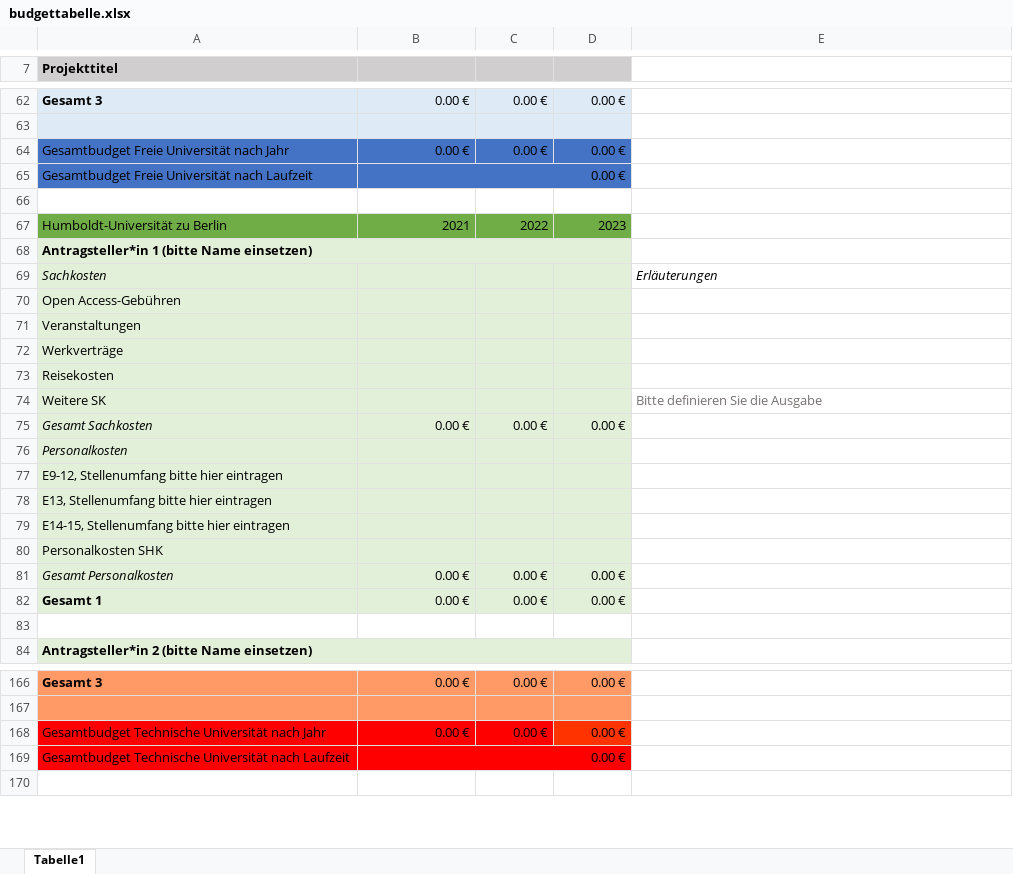
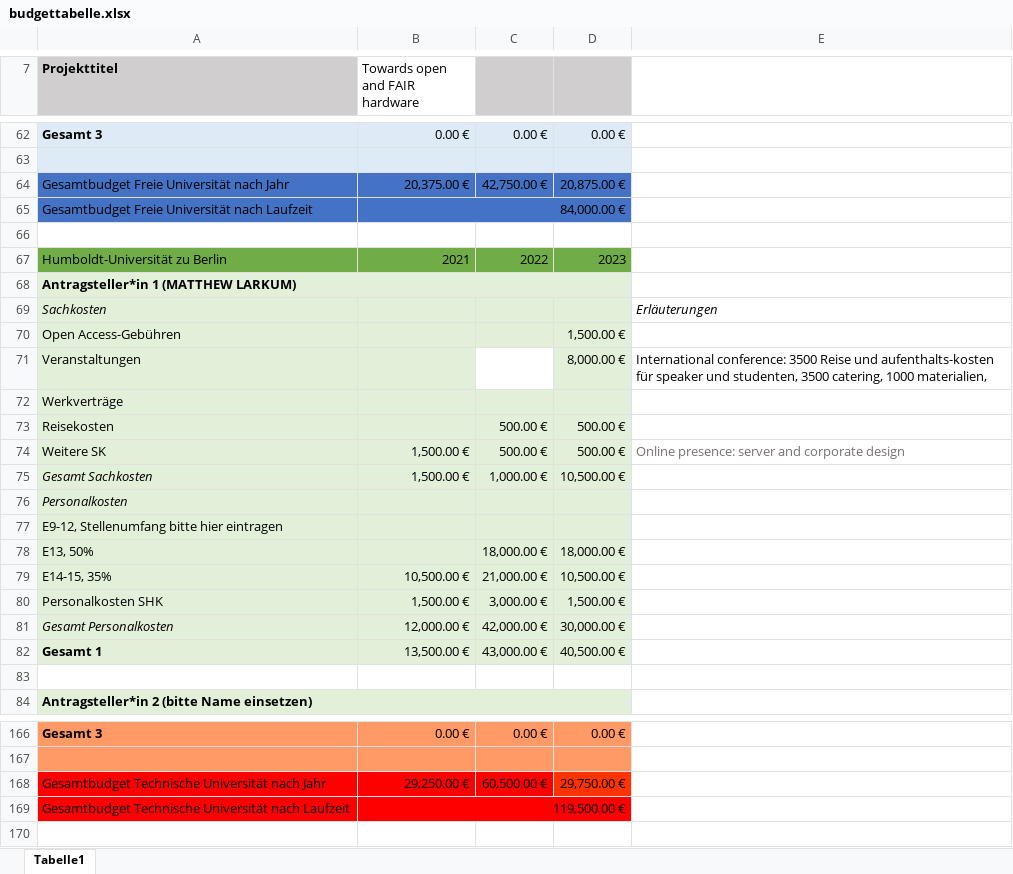
Before and after one commit to open-make/BUAgrant_OSH, an Excel workbook: doc/budgettabelle.xlsx, sheet Tabelle1, drawn as a sheet; only a part is shown, gaps mark what is left out; values as stored, in another font and other column widths than the file's, no borders; charts and pictures not drawn; removed rows and columns are numbered as before the commit, all else as after; the diff covers the shown part only; the diff names each change by its address in the sheet, - before the commit and + after, or states it on an @@ line.

```diff
--- a/doc/budgettabelle.xlsx (sheet Tabelle1)
+++ b/doc/budgettabelle.xlsx (sheet Tabelle1)
-B7: (empty)
+B7: Towards open and FAIR hardware
-B7 fill: #D0CECE
+B7 fill: none
-row 64: Gesamtbudget Freie Universität nach Jahr | 0.00 € | 0.00 € | 0.00 €
+row 64: Gesamtbudget Freie Universität nach Jahr | 20,375.00 € | 42,750.00 € | 20,875.00 €
-B65 (Towards open and FAIR hardware): 0.00 €
+B65 (Towards open and FAIR hardware): 84,000.00 €
-A68 (Projekttitel): Antragsteller*in 1 (bitte Name einsetzen)
+A68 (Projekttitel): Antragsteller*in 1 (MATTHEW LARKUM)
-D70: (empty)
+D70: 1,500.00 €
-C71 fill: #E2F0D9
+C71 fill: none
-D71: (empty)
+D71: 8,000.00 €
-E71: (empty)
+E71: International conference: 3500 Reise und aufenthalts-kosten für speaker und studenten, 3500 catering, 1000 materialien,
-C73: (empty)
+C73: 500.00 €
-D73: (empty)
+D73: 500.00 €
-row 74: Weitere SK |  |  |  | Bitte definieren Sie die Ausgabe
-row 75: Gesamt Sachkosten | 0.00 € | 0.00 € | 0.00 €
+row 74: Weitere SK | 1,500.00 € | 500.00 € | 500.00 € | Online presence: server and corporate design
+row 75: Gesamt Sachkosten | 1,500.00 € | 1,000.00 € | 10,500.00 €
-row 78: E13, Stellenumfang bitte hier eintragen
-row 79: E14-15, Stellenumfang bitte hier eintragen
-row 80: Personalkosten SHK
-row 81: Gesamt Personalkosten | 0.00 € | 0.00 € | 0.00 €
-row 82: Gesamt 1 | 0.00 € | 0.00 € | 0.00 €
+row 78: E13, 50% |  | 18,000.00 € | 18,000.00 €
+row 79: E14-15, 35% | 10,500.00 € | 21,000.00 € | 10,500.00 €
+row 80: Personalkosten SHK | 1,500.00 € | 3,000.00 € | 1,500.00 €
+row 81: Gesamt Personalkosten | 12,000.00 € | 42,000.00 € | 30,000.00 €
+row 82: Gesamt 1 | 13,500.00 € | 43,000.00 € | 40,500.00 €
-row 168: Gesamtbudget Technische Universität nach Jahr | 0.00 € | 0.00 € | 0.00 €
+row 168: Gesamtbudget Technische Universität nach Jahr | 29,250.00 € | 60,500.00 € | 29,750.00 €
-B169 (Towards open and FAIR hardware): 0.00 €
+B169 (Towards open and FAIR hardware): 119,500.00 €
```
Also changed, not shown: 10 added rows, 10 removed rows, 18 edited cells and cell formats elsewhere in this sheet, charts or pictures, 4 other files.
